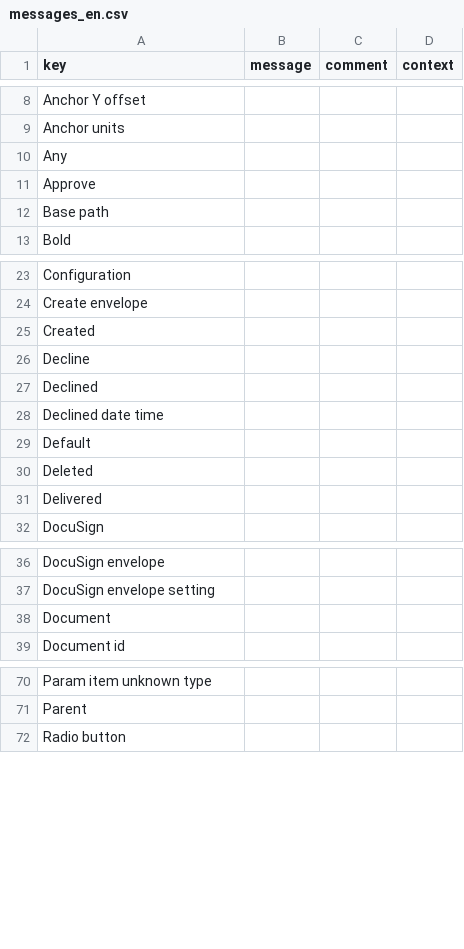
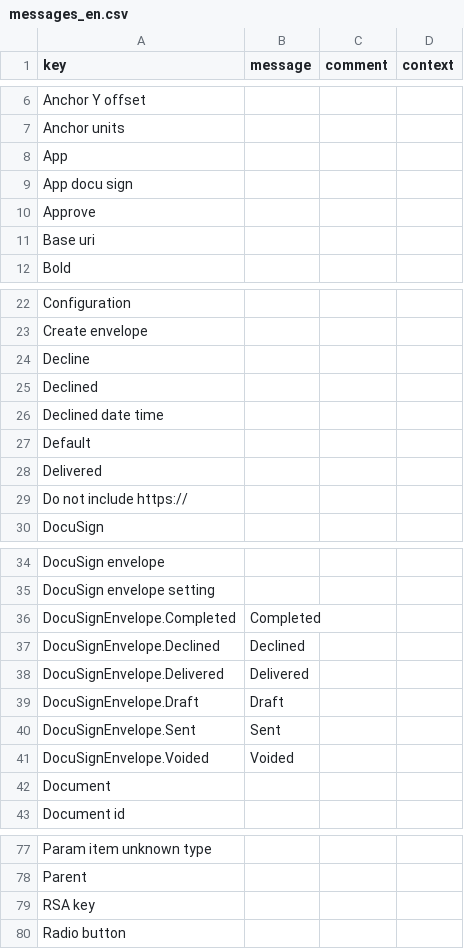
Before and after one commit to axelor/axelor-addons, a CSV file: axelor-docusign/src/main/resources/i18n/messages_en.csv, drawn as a sheet; only a part is shown, gaps mark what is left out; the diff covers the shown part only.

Commit message:
Anomaly RM#44747:Docusign:status inconsistent with Docusign

```diff
--- a/axelor-docusign/src/main/resources/i18n/messages_en.csv
+++ b/axelor-docusign/src/main/resources/i18n/messages_en.csv
@@ -9,5 +7,6 @@
 "Anchor units",,,
-"Any",,,
+"App",,,
+"App docu sign",,,
 "Approve",,,
-"Base path",,,
+"Base uri",,,
 "Bold",,,
@@ -24,3 +23,2 @@
 "Create envelope",,,
-"Created",,,
 "Decline",,,
@@ -29,4 +27,4 @@
 "Default",,,
-"Deleted",,,
 "Delivered",,,
+"Do not include https://",,,
 "DocuSign",,,
@@ -37,2 +35,8 @@
 "DocuSign envelope setting",,,
+"DocuSignEnvelope.Completed","Completed",,
+"DocuSignEnvelope.Declined","Declined",,
+"DocuSignEnvelope.Delivered","Delivered",,
+"DocuSignEnvelope.Draft","Draft",,
+"DocuSignEnvelope.Sent","Sent",,
+"DocuSignEnvelope.Voided","Voided",,
 "Document",,,
@@ -71,2 +78,3 @@
 "Parent",,,
+"RSA key",,,
 "Radio button",,,
```
Also changed, not shown: 4 added rows and 5 removed rows elsewhere in this file, axelor-docusign/src/main/resources/i18n/messages.csv, axelor-docusign/src/main/resources/i18n/messages_fr.csv, 2 other files.
